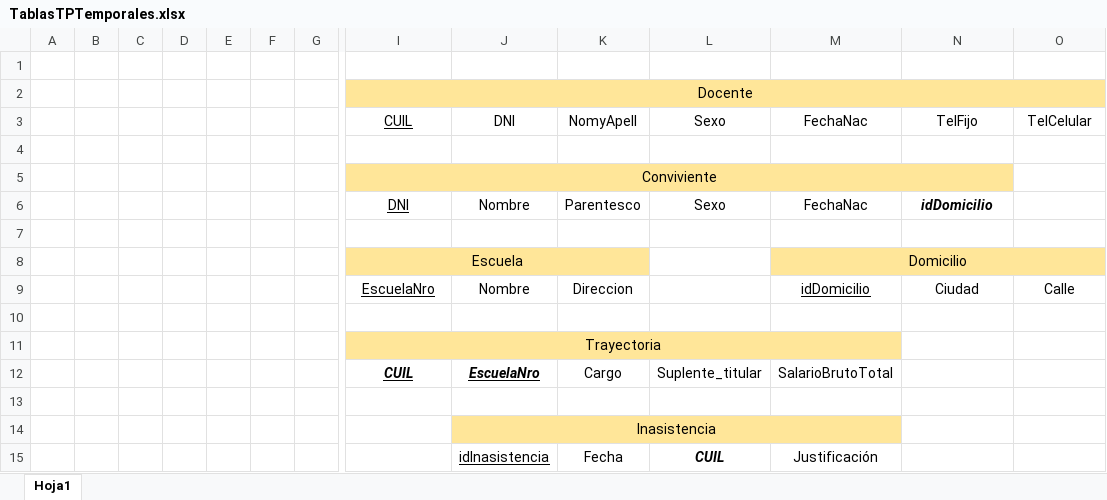
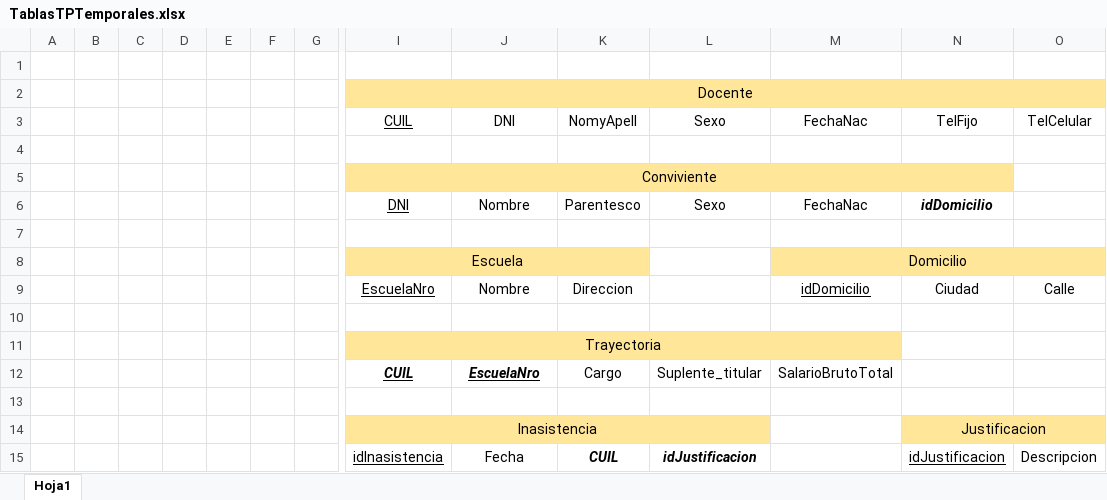
Before and after one commit to Peblo423/Facultad, an Excel workbook: 2024/Bases de Datos Avanzadas/Bases de Datos Temporales/TP/TablasTPTemporales.xlsx, sheet Hoja1, drawn as a sheet; only a part is shown, gaps mark what is left out; values as stored, in another font and other column widths than the file's, no borders; charts and pictures not drawn; removed rows and columns are numbered as before the commit, all else as after; rows hold the shown columns only; the diff names each change by its address in the sheet, - before the commit and + after, or states it on an @@ line.

Commit message:
Modifico tabla Inasistencias y acomodo lo necesario para esto

```diff
--- a/2024/Bases de Datos Avanzadas/Bases de Datos Temporales/TP/TablasTPTemporales.xlsx (sheet Hoja1)
+++ b/2024/Bases de Datos Avanzadas/Bases de Datos Temporales/TP/TablasTPTemporales.xlsx (sheet Hoja1)
-row 14:  |  |  |  |  |  |  |  | Inasistencia
-row 15:  |  |  |  |  |  |  |  | idInasistencia | Fecha | CUIL | Justificación
+row 14:  |  |  |  |  |  |  | Inasistencia |  |  |  |  | Justificacion
+row 15:  |  |  |  |  |  |  | idInasistencia | Fecha | CUIL | idJustificacion |  | idJustificacion | Descripcion
```
Also changed, not shown: 2 other files.
